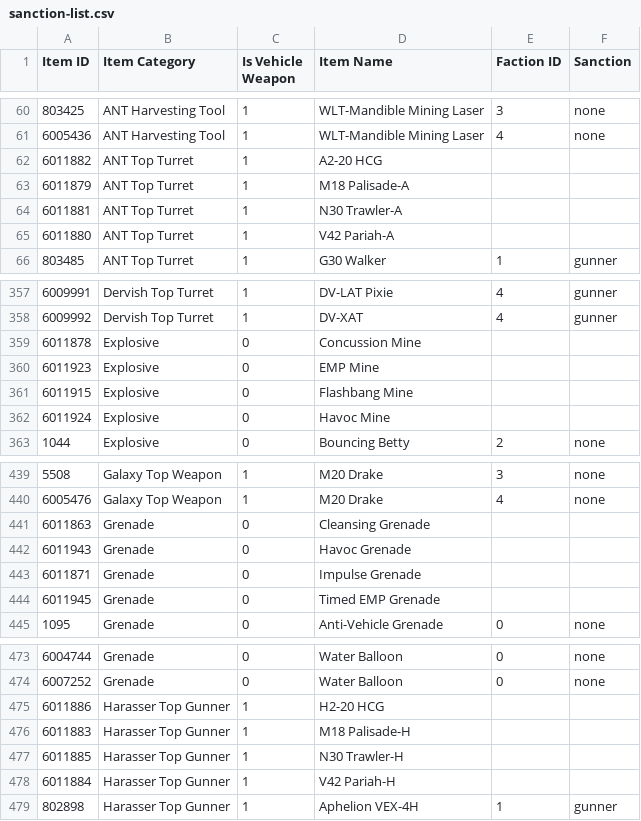
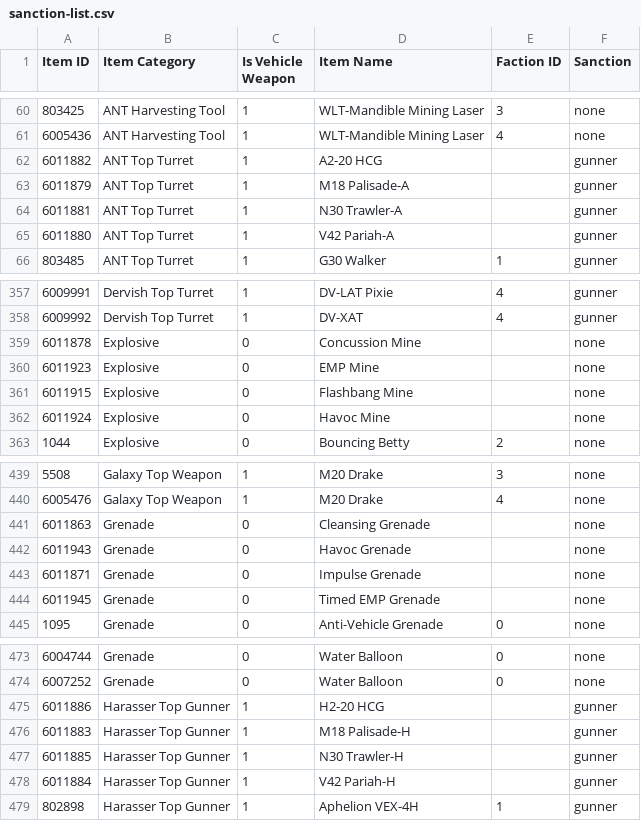
Before and after one commit to cooltrain7/Planetside-2-API-Tracker, a CSV file: Weapons/sanction-list.csv, drawn as a sheet; only a part is shown, gaps mark what is left out; the diff covers the shown part only.

Commit message:
Sanctions: Classify Arsenal Update weapons
Signed-off-by: Fred Kilbourn <fred@fredk.com>

```diff
--- a/Weapons/sanction-list.csv
+++ b/Weapons/sanction-list.csv
@@ -61,6 +61,6 @@
 6005436,ANT Harvesting Tool,1,WLT-Mandible Mining Laser,4,none
-6011882,ANT Top Turret,1,A2-20 HCG,,
-6011879,ANT Top Turret,1,M18 Palisade-A,,
-6011881,ANT Top Turret,1,N30 Trawler-A,,
-6011880,ANT Top Turret,1,V42 Pariah-A,,
+6011882,ANT Top Turret,1,A2-20 HCG,,gunner
+6011879,ANT Top Turret,1,M18 Palisade-A,,gunner
+6011881,ANT Top Turret,1,N30 Trawler-A,,gunner
+6011880,ANT Top Turret,1,V42 Pariah-A,,gunner
 803485,ANT Top Turret,1,G30 Walker,1,gunner
@@ -358,6 +358,6 @@
 6009992,Dervish Top Turret,1,DV-XAT,4,gunner
-6011878,Explosive,0,Concussion Mine,,
-6011923,Explosive,0,EMP Mine,,
-6011915,Explosive,0,Flashbang Mine,,
-6011924,Explosive,0,Havoc Mine,,
+6011878,Explosive,0,Concussion Mine,,none
+6011923,Explosive,0,EMP Mine,,none
+6011915,Explosive,0,Flashbang Mine,,none
+6011924,Explosive,0,Havoc Mine,,none
 1044,Explosive,0,Bouncing Betty,2,none
@@ -440,6 +440,6 @@
 6005476,Galaxy Top Weapon,1,M20 Drake,4,none
-6011863,Grenade,0,Cleansing Grenade,,
-6011943,Grenade,0,Havoc Grenade,,
-6011871,Grenade,0,Impulse Grenade,,
-6011945,Grenade,0,Timed EMP Grenade,,
+6011863,Grenade,0,Cleansing Grenade,,none
+6011943,Grenade,0,Havoc Grenade,,none
+6011871,Grenade,0,Impulse Grenade,,none
+6011945,Grenade,0,Timed EMP Grenade,,none
 1095,Grenade,0,Anti-Vehicle Grenade,0,none
@@ -474,6 +474,6 @@
 6007252,Grenade,0,Water Balloon,0,none
-6011886,Harasser Top Gunner,1,H2-20 HCG,,
-6011883,Harasser Top Gunner,1,M18 Palisade-H,,
-6011885,Harasser Top Gunner,1,N30 Trawler-H,,
-6011884,Harasser Top Gunner,1,V42 Pariah-H,,
+6011886,Harasser Top Gunner,1,H2-20 HCG,,gunner
+6011883,Harasser Top Gunner,1,M18 Palisade-H,,gunner
+6011885,Harasser Top Gunner,1,N30 Trawler-H,,gunner
+6011884,Harasser Top Gunner,1,V42 Pariah-H,,gunner
 802898,Harasser Top Gunner,1,Aphelion VEX-4H,1,gunner
```
Also changed, not shown: 14 edited cells elsewhere in this file.
